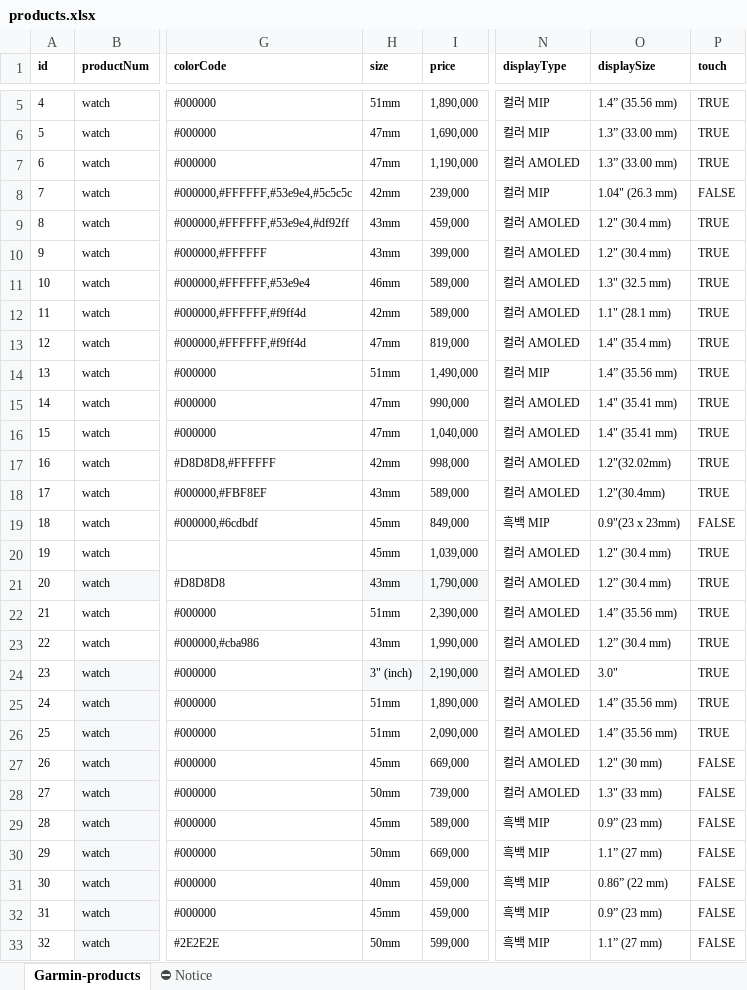
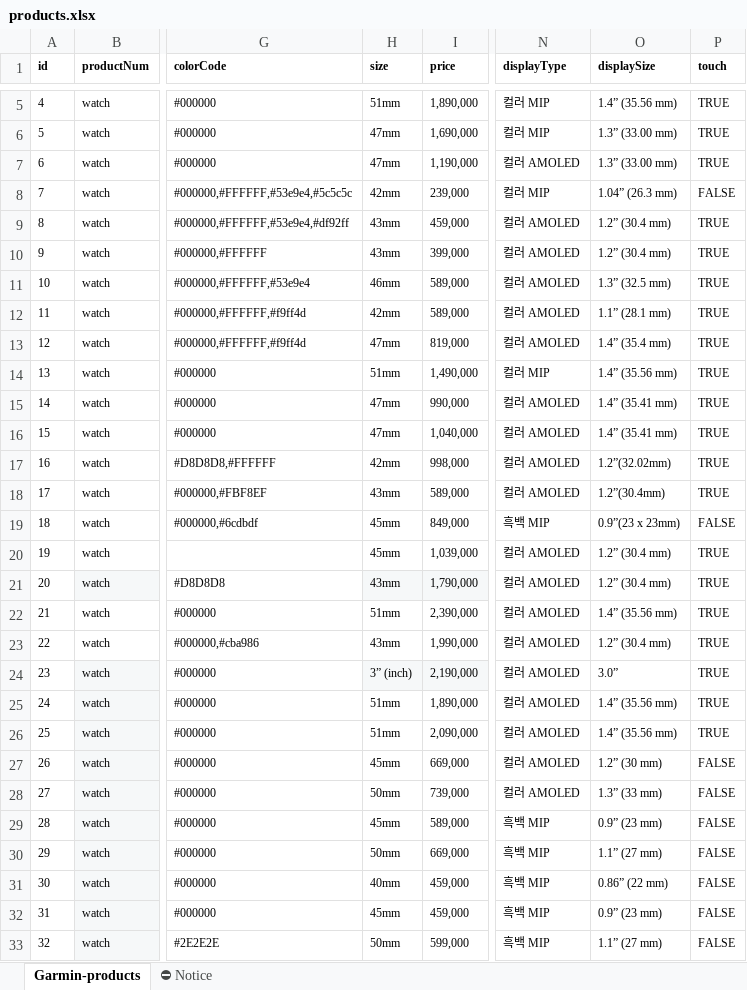
Before and after one commit to mscojl24/cobblesports, an Excel workbook: public/data/products.xlsx, sheet Garmin-products, drawn as a sheet; only a part is shown, gaps mark what is left out; values as stored, in another font and other column widths than the file's, no borders; charts and pictures and conditional formats and table styles not drawn; the diff names each change by its address in the sheet, - before the commit and + after, or states it on an @@ line.

```diff
--- a/public/data/products.xlsx (sheet Garmin-products)
+++ b/public/data/products.xlsx (sheet Garmin-products)
-O8 (displaySize): 1.04" (26.3 mm)
+O8 (displaySize): 1.04” (26.3 mm)
-O9:O10 (displaySize): 1.2" (30.4 mm)
+O9:O10 (displaySize): 1.2” (30.4 mm)
-O11 (displaySize): 1.3" (32.5 mm)
+O11 (displaySize): 1.3” (32.5 mm)
-O12 (displaySize): 1.1" (28.1 mm)
+O12 (displaySize): 1.1” (28.1 mm)
-O13 (displaySize): 1.4" (35.4 mm)
+O13 (displaySize): 1.4” (35.4 mm)
-O15:O16 (displaySize): 1.4" (35.41 mm)
+O15:O16 (displaySize): 1.4” (35.41 mm)
-O17 (displaySize): 1.2"(32.02mm)
+O17 (displaySize): 1.2”(32.02mm)
-O18 (displaySize): 1.2"(30.4mm)
+O18 (displaySize): 1.2”(30.4mm)
-O19 (displaySize): 0.9"(23 x 23mm)
+O19 (displaySize): 0.9”(23 x 23mm)
-O20 (displaySize): 1.2" (30.4 mm)
+O20 (displaySize): 1.2” (30.4 mm)
-H24 (size): 3" (inch)
+H24 (size): 3” (inch)
-O24 (displaySize): 3.0"
+O24 (displaySize): 3.0”
-O27 (displaySize): 1.2" (30 mm)
+O27 (displaySize): 1.2” (30 mm)
-O28 (displaySize): 1.3" (33 mm)
+O28 (displaySize): 1.3” (33 mm)
```
Also changed, not shown: sheet ⛔ Notice, 2 other files.
